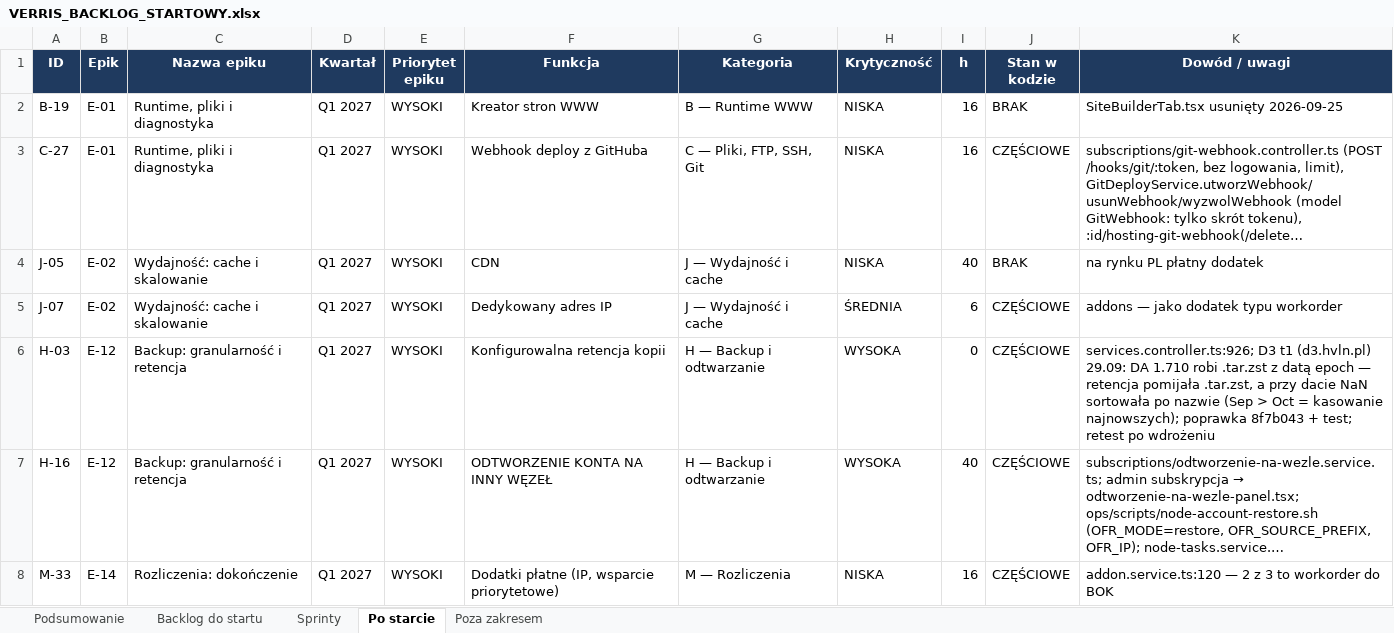
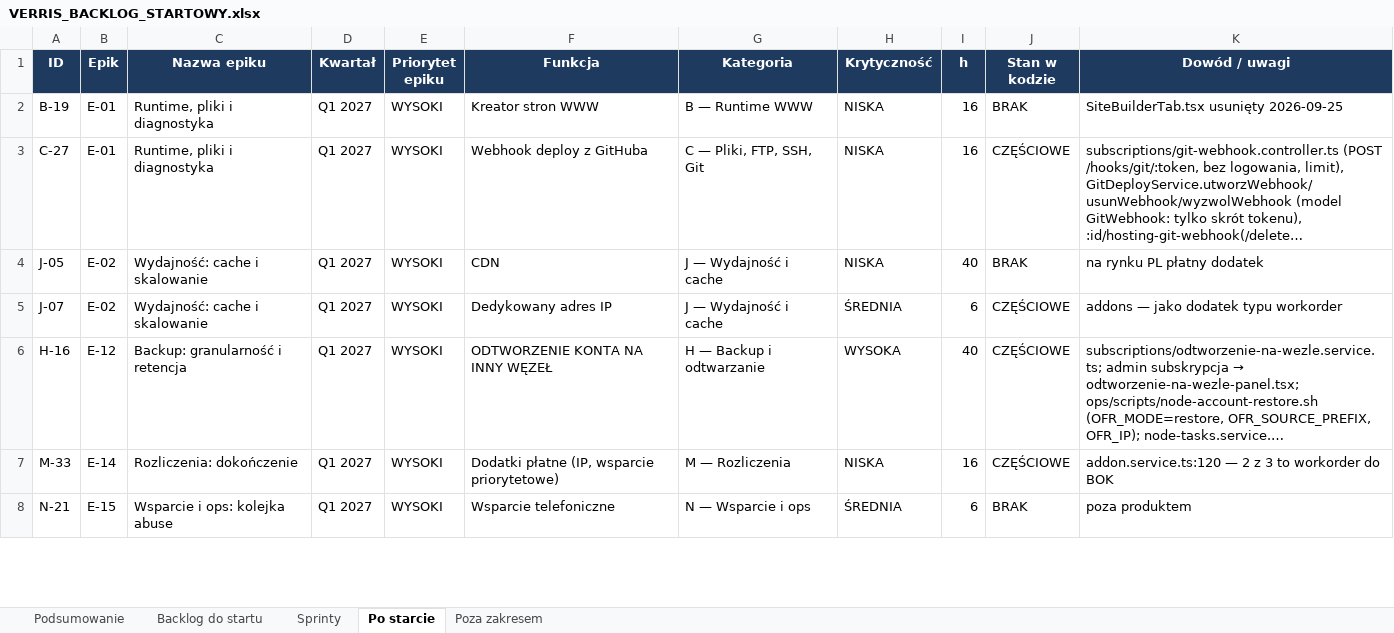
Before and after one commit to dominik-hvln/verris, an Excel workbook: plan-startowy-2026-08/VERRIS_BACKLOG_STARTOWY.xlsx, sheet Po starcie, drawn as a sheet; only a part is shown; the shorter side is filled out with more unchanged rows; long unchanged cells end in …; values as stored, in another font and other column widths than the file's, no borders; the diff names each change by its address in the sheet, - before the commit and + after, or states it on an @@ line.

```diff
--- a/plan-startowy-2026-08/VERRIS_BACKLOG_STARTOWY.xlsx (sheet Po starcie)
+++ b/plan-startowy-2026-08/VERRIS_BACKLOG_STARTOWY.xlsx (sheet Po starcie)
-row 6: H-03 | E-12 | Backup: granularność i retencja | Q1 2027 | WYSOKI | Konfigurowalna retencja kopii | H — Backup i odtwarzanie | WYSOKA | 0 | CZĘŚCIOWE | services.controller.ts:926; D3 t1 (d3.hvln.pl) 29.09: DA 1.710 robi .tar.zst z datą epoch — retencja pomijała .tar.zst, a przy dacie NaN sortowała po nazwie (Sep > Oct = kasowanie najnowszych); poprawka 8f7b043 + test; retest po wdrożeniu
```
Also changed, not shown: sheet Podsumowanie, audyt-parytetu-2026-08/VERRIS_PARYTET_FUNKCJI_2026-08.xlsx, 5 other files.
